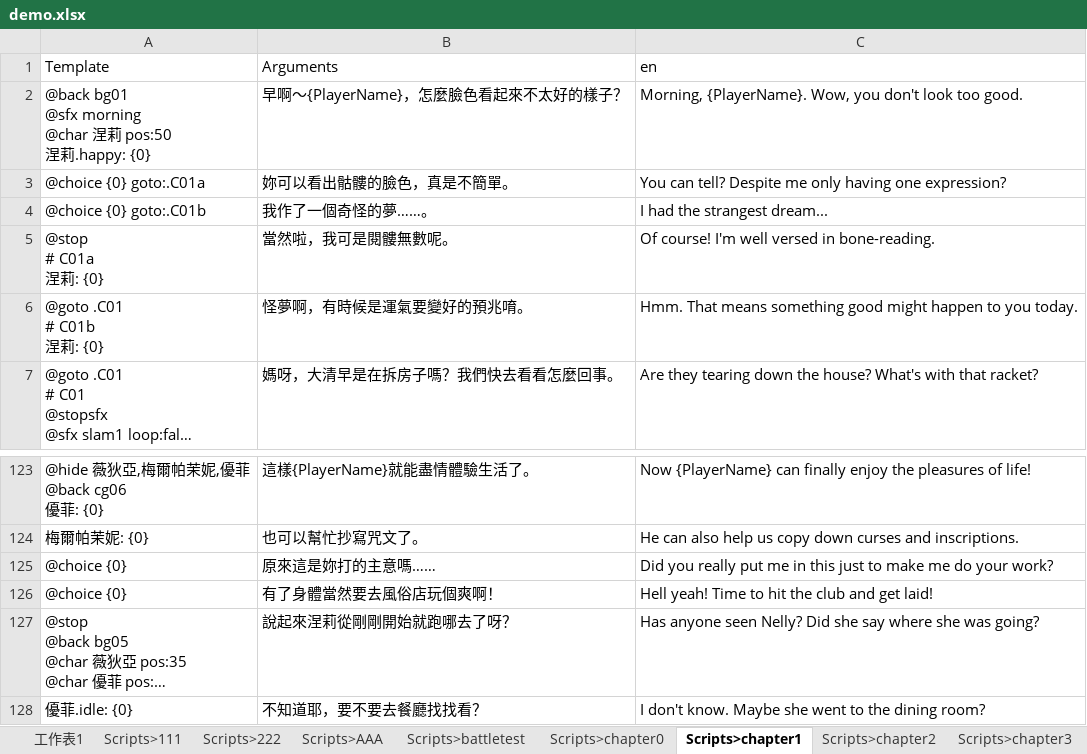
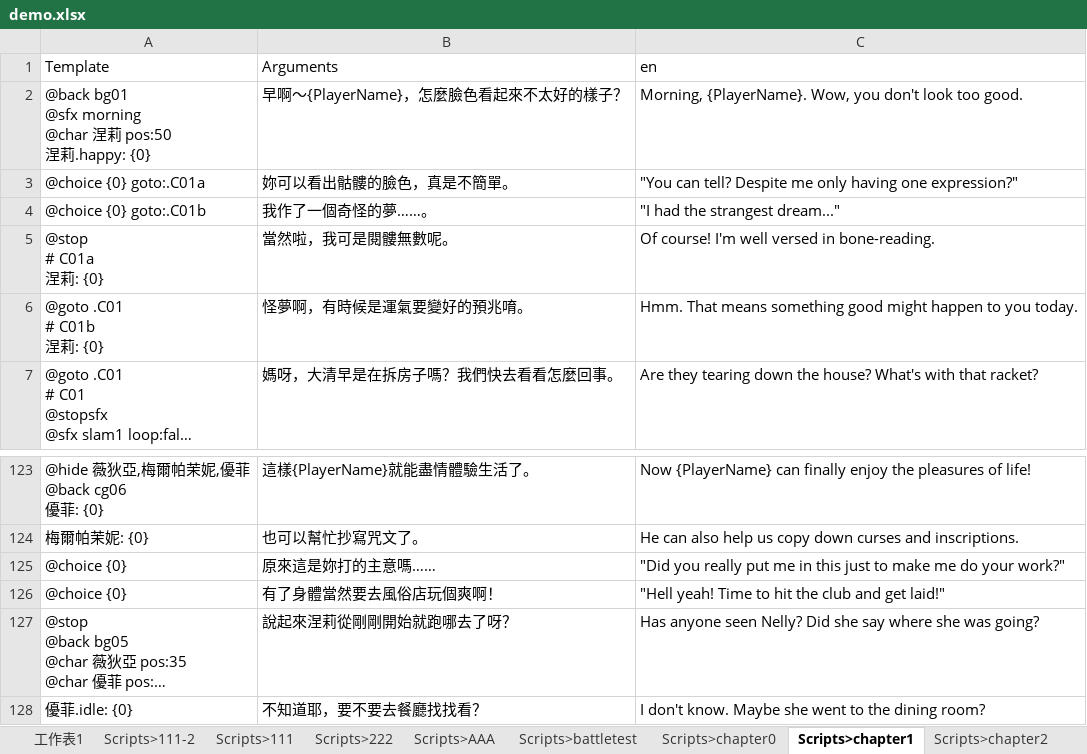
Before and after one commit to laguzfable/WitchClubNew, an Excel workbook: demo.xlsx, sheet Scripts>chapter1, drawn as a sheet; only a part is shown, gaps mark what is left out; long unchanged cells end in …; values as stored, in another font and other column widths than the file's, no borders; the diff names each change by its address in the sheet, - before the commit and + after, or states it on an @@ line.

```diff
--- a/demo.xlsx (sheet Scripts>chapter1)
+++ b/demo.xlsx (sheet Scripts>chapter1)
+sheet tab: Scripts>111-2
-C3 (en): You can tell? Despite me only having one expression?
+C3 (en): "You can tell? Despite me only having one expression?"
-C4 (en): I had the strangest dream...
+C4 (en): "I had the strangest dream..."
-C125 (en): Did you really put me in this just to make me do your work?
+C125 (en): "Did you really put me in this just to make me do your work?"
-C126 (en): Hell yeah! Time to hit the club and get laid!
+C126 (en): "Hell yeah! Time to hit the club and get laid!"
```
Also changed, not shown: sheet Scripts>chapter0, 55 other files.
